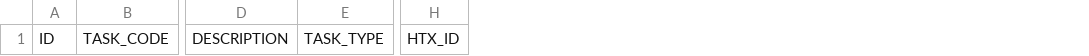
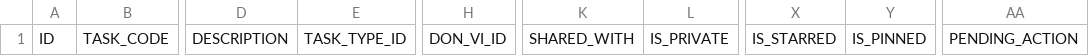
Before and after one commit to vinanissi/CBV_SSA_LAOCONG_PRO, a CSV file: 06_DATABASE/_generated_schema/TASK_MAIN.csv, drawn as a sheet; only a part is shown, gaps mark what is left out; removed rows and columns are numbered as before the commit, all else as after; the diff names each change by its address in the sheet, - before the commit and + after, or states it on an @@ line.

```diff
--- a/06_DATABASE/_generated_schema/TASK_MAIN.csv
+++ b/06_DATABASE/_generated_schema/TASK_MAIN.csv
-column E, row 1: TASK_TYPE
+column E, row 1: TASK_TYPE_ID
-column H, row 1: HTX_ID
+column H, row 1: DON_VI_ID
+column K, row 1: SHARED_WITH
+column L, row 1: IS_PRIVATE
+column X, row 1: IS_STARRED
+column Y, row 1: IS_PINNED
+column AA, row 1: PENDING_ACTION
```
Also changed, not shown: 02_SEED/seed_master_code.tsv, 06_DATABASE/_generated_schema/FINANCE_TRANSACTION.csv, 49 other files.
